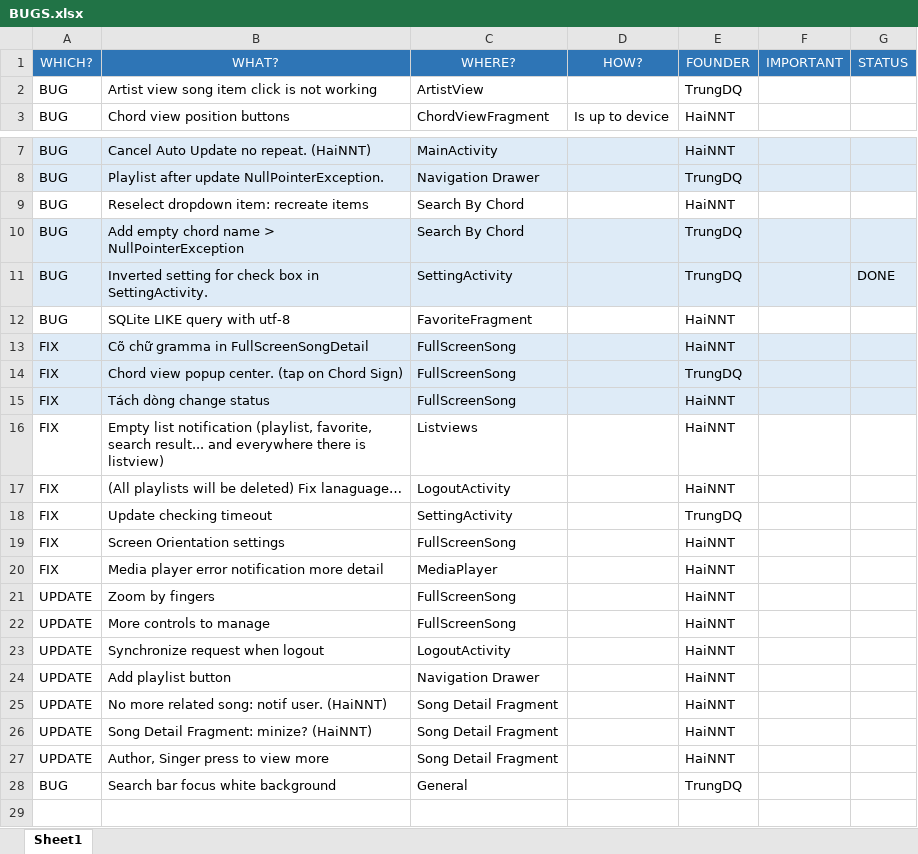
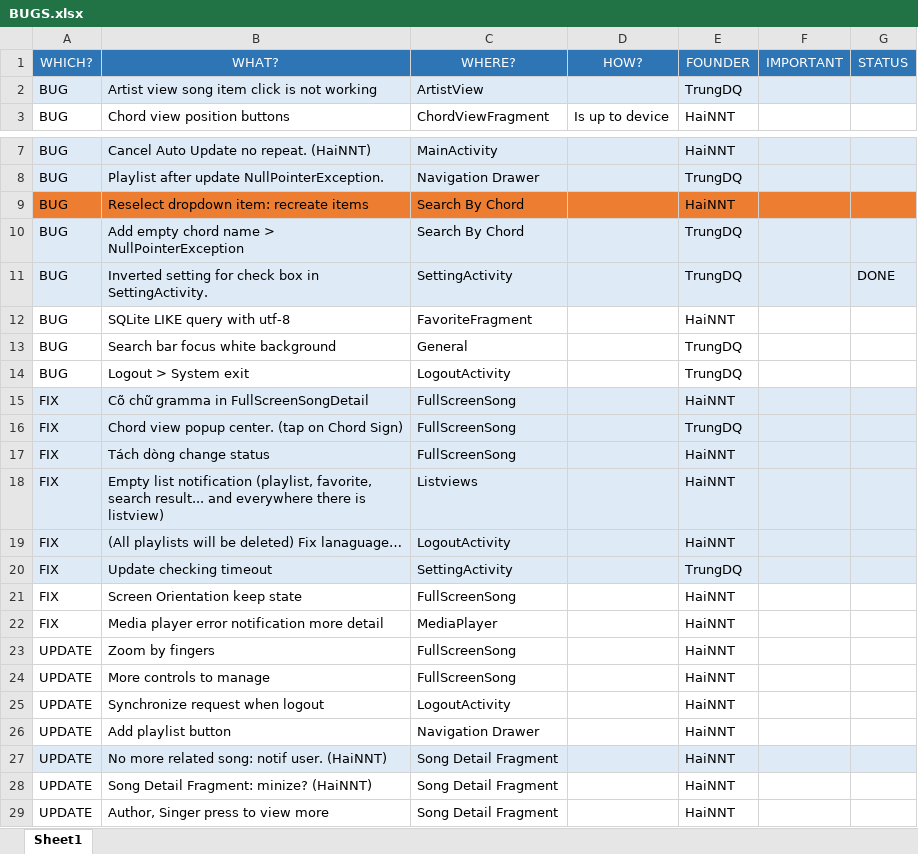
Before and after one commit to hqt/hopamchuan, an Excel workbook: Document/Release/BUGS.xlsx, sheet Sheet1, drawn as a sheet; only a part is shown, gaps mark what is left out; values as stored, in another font and other column widths than the file's, no borders; conditional formats not drawn; addresses are those after the commit; the diff names each change by its address in the sheet, - before the commit and + after, or states it on an @@ line.

Commit message:
Fix: setting activity. auto update message splash screen. Empty Views. Network timeout. Change developer mode

```diff
--- a/Document/Release/BUGS.xlsx (sheet Sheet1)
+++ b/Document/Release/BUGS.xlsx (sheet Sheet1)
-A2:G2 fill: none
+A2:G2 fill: #DEEBF7
-A9:G9 fill: none
+A9:G9 fill: #ED7D31
@@ row 28 moved to row 13: BUG @@
+row 14: BUG | Logout > System exit | LogoutActivity |  | TrungDQ
-A18:G20 fill: none
+A18:G20 fill: #DEEBF7
-B21 (WHAT?): Screen Orientation settings
+B21 (WHAT?): Screen Orientation keep state
-A27:G27 fill: none
+A27:G27 fill: #DEEBF7
```
Also changed, not shown: 22 other files.
